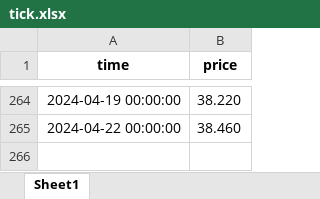
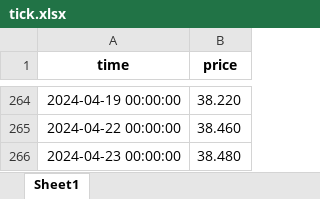
Before and after one commit to flussman99/TFG_INFO, an Excel workbook: tick.xlsx, sheet Sheet1, drawn as a sheet; only a part is shown, gaps mark what is left out; values as stored, in another font and other column widths than the file's, no borders; the diff names each change by its address in the sheet, - before the commit and + after, or states it on an @@ line.

```diff
--- a/tick.xlsx (sheet Sheet1)
+++ b/tick.xlsx (sheet Sheet1)
+row 266: 2024-04-23 00:00:00 | 38.480
```
Also changed, not shown: Futbol.xlsx, 1 other file.
